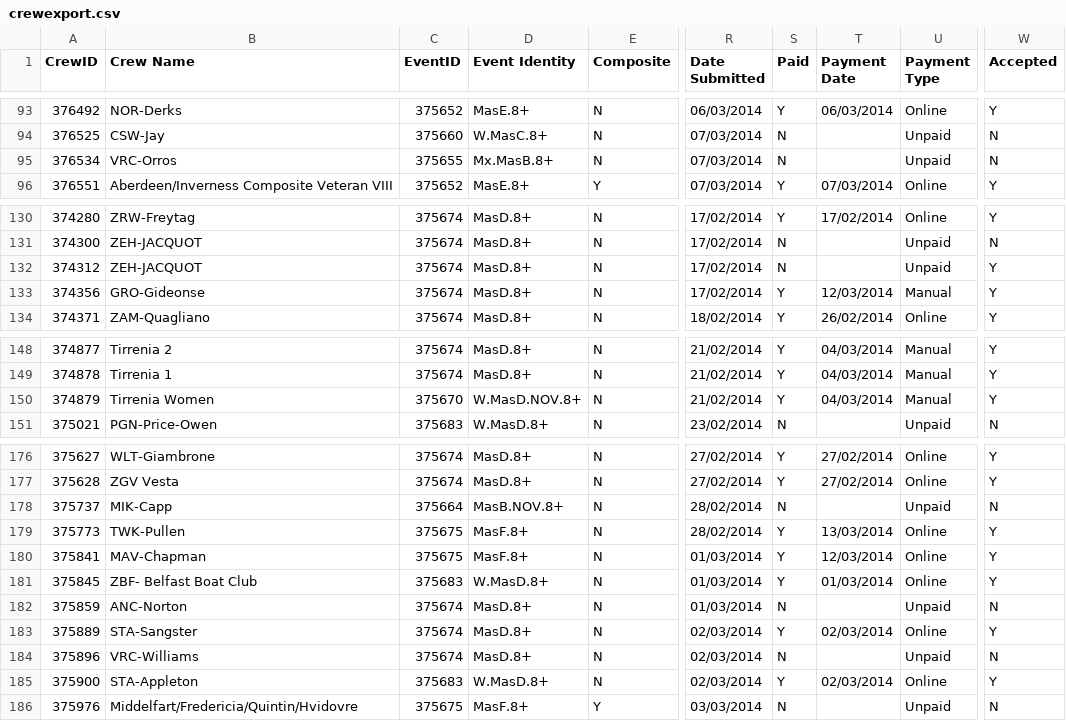
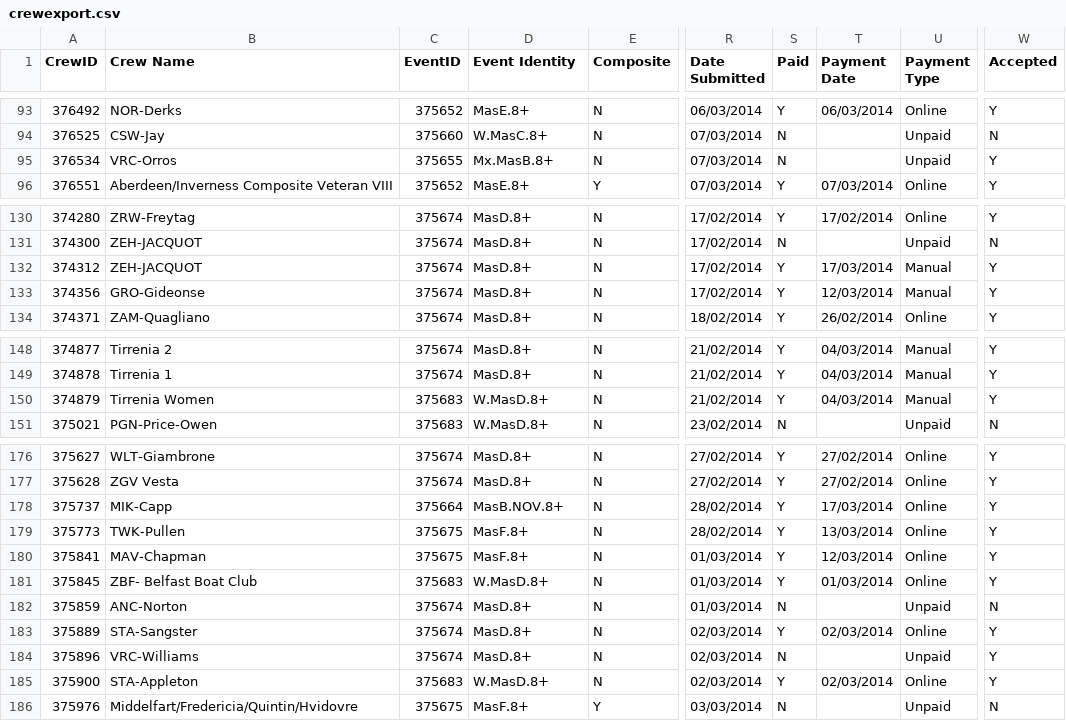
Before and after one commit to unsliced/head-race-management, a CSV file: Head/Console/Resources/crewexport.csv, drawn as a sheet; only a part is shown, gaps mark what is left out; the diff covers the shown part only; the diff names each change by its address in the sheet, - before the commit and + after, or states it on an @@ line.

```diff
--- a/Head/Console/Resources/crewexport.csv
+++ b/Head/Console/Resources/crewexport.csv
-W95 (Accepted): N
+W95 (Accepted): Y
-S132 (Paid): N
+S132 (Paid): Y
-T132 (Payment Date): (empty)
+T132 (Payment Date): 17/03/2014
-U132 (Payment Type): Unpaid
+U132 (Payment Type): Manual
-C150 (EventID): 375670
+C150 (EventID): 375683
-D150 (Event Identity): W.MasD.NOV.8+
+D150 (Event Identity): W.MasD.8+
-S178 (Paid): N
+S178 (Paid): Y
-T178 (Payment Date): (empty)
+T178 (Payment Date): 17/03/2014
-U178 (Payment Type): Unpaid
+U178 (Payment Type): Online
-W178 (Accepted): N
+W178 (Accepted): Y
-W184 (Accepted): N
+W184 (Accepted): Y
```
Also changed, not shown: 2 added rows, 2 removed rows and 12 edited cells elsewhere in this file, Head/Console/Resources/competitorexport.csv, Head/Console/Resources/eventexport.csv, 23 other files.
